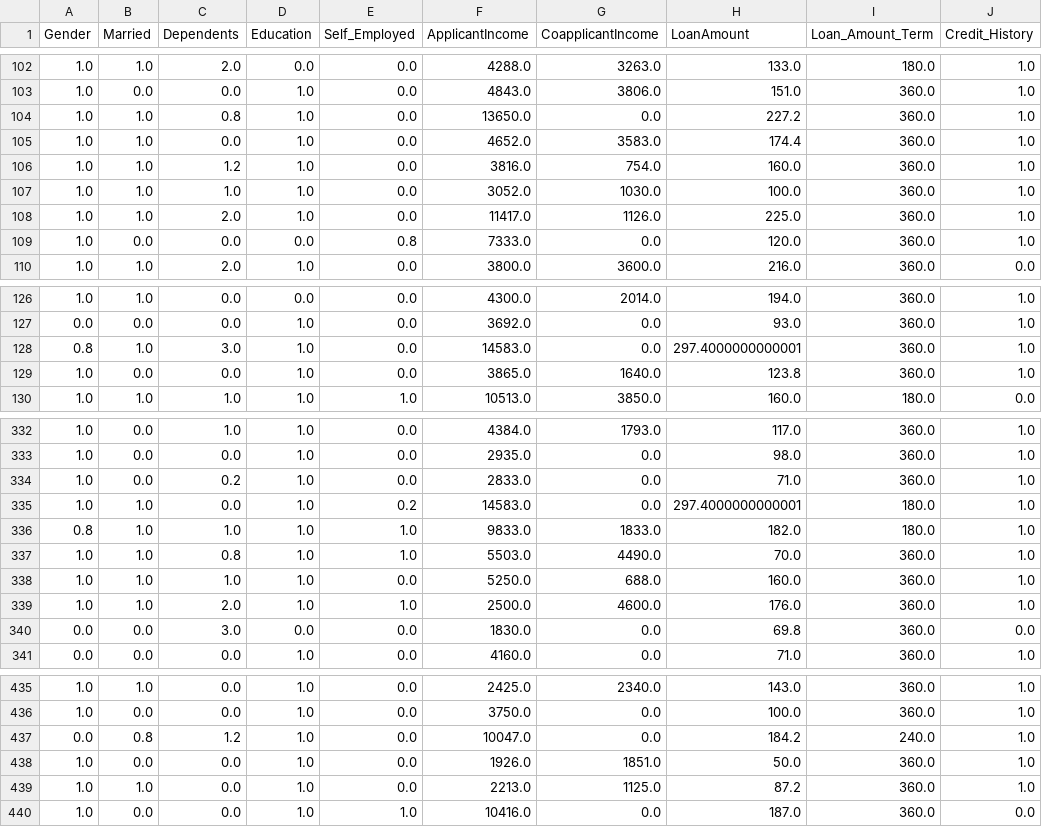
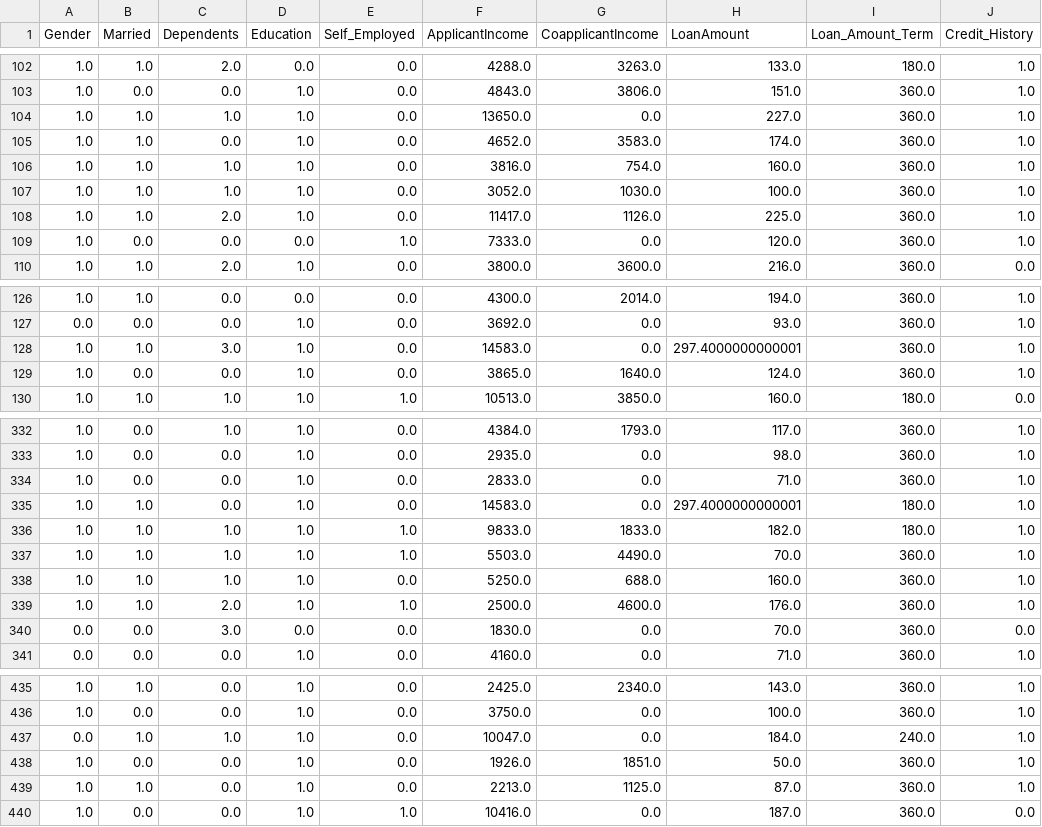
Before and after one commit to wondamo/Data-Analysis, a CSV file: data_cleaned.csv, drawn as a sheet; only a part is shown, gaps mark what is left out; the diff covers the shown part only; the diff names each change by its address in the sheet, - before the commit and + after, or states it on an @@ line.

```diff
--- a/data_cleaned.csv
+++ b/data_cleaned.csv
-C104 (Dependents): 0.8
+C104 (Dependents): 1.0
-H104 (LoanAmount): 227.2
+H104 (LoanAmount): 227.0
-H105 (LoanAmount): 174.4
+H105 (LoanAmount): 174.0
-C106 (Dependents): 1.2
+C106 (Dependents): 1.0
-E109 (Self_Employed): 0.8
+E109 (Self_Employed): 1.0
-A128 (Gender): 0.8
+A128 (Gender): 1.0
-H129 (LoanAmount): 123.8
+H129 (LoanAmount): 124.0
-C334 (Dependents): 0.2
+C334 (Dependents): 0.0
-E335 (Self_Employed): 0.2
+E335 (Self_Employed): 0.0
-A336 (Gender): 0.8
+A336 (Gender): 1.0
-C337 (Dependents): 0.8
+C337 (Dependents): 1.0
-H340 (LoanAmount): 69.8
+H340 (LoanAmount): 70.0
-B437 (Married): 0.8
+B437 (Married): 1.0
-C437 (Dependents): 1.2
+C437 (Dependents): 1.0
-H437 (LoanAmount): 184.2
+H437 (LoanAmount): 184.0
-H439 (LoanAmount): 87.2
+H439 (LoanAmount): 87.0
```
Also changed, not shown: 73 edited cells elsewhere in this file, 6 other files.
